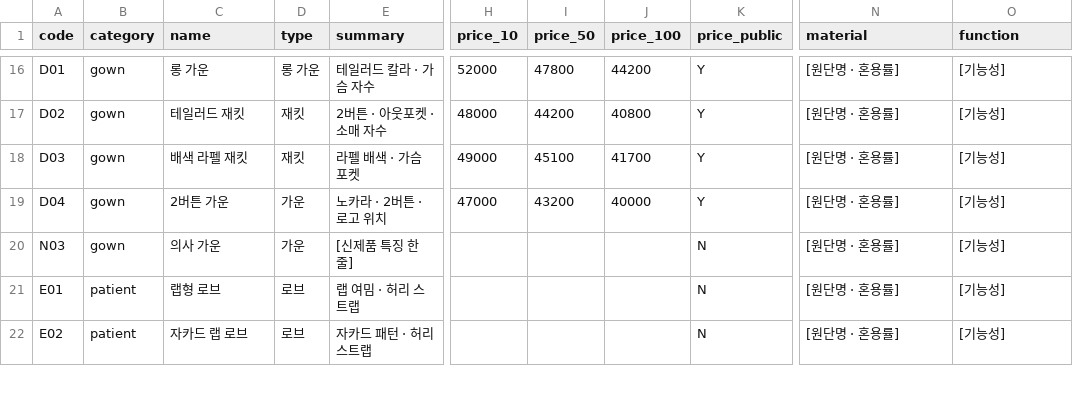
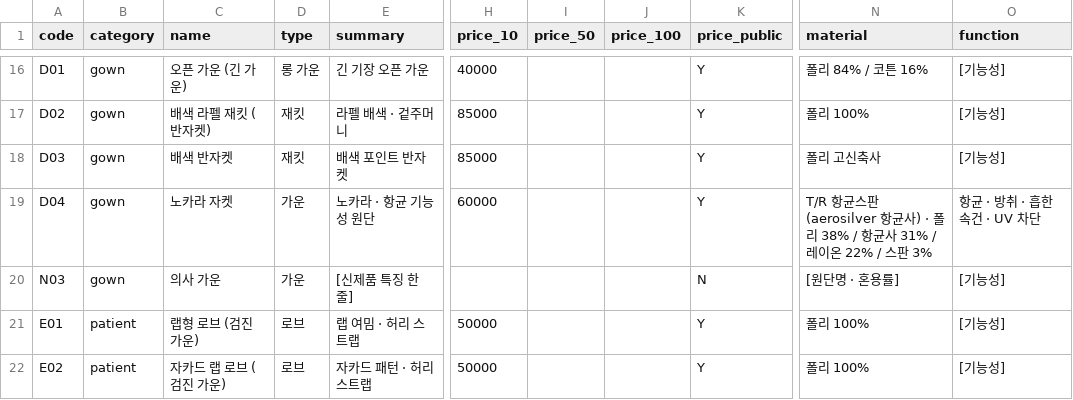
Before and after one commit to kimaengz/shinsegae-uniform, a CSV file: data/products.csv, drawn as a sheet; only a part is shown, gaps mark what is left out; the diff covers the shown part only; the diff names each change by its address in the sheet, - before the commit and + after, or states it on an @@ line.

```diff
--- a/data/products.csv
+++ b/data/products.csv
-C16 (name): 롱 가운
+C16 (name): 오픈 가운 (긴 가운)
-E16 (summary): 테일러드 칼라 · 가슴 자수
+E16 (summary): 긴 기장 오픈 가운
-H16 (price_10): 52000
+H16 (price_10): 40000
-I16 (price_50): 47800
+I16 (price_50): (empty)
-J16 (price_100): 44200
+J16 (price_100): (empty)
-N16 (material): [원단명 · 혼용률]
+N16 (material): 폴리 84% / 코튼 16%
-C17 (name): 테일러드 재킷
+C17 (name): 배색 라펠 재킷 (반자켓)
-E17 (summary): 2버튼 · 아웃포켓 · 소매 자수
+E17 (summary): 라펠 배색 · 겉주머니
-H17 (price_10): 48000
+H17 (price_10): 85000
-I17 (price_50): 44200
+I17 (price_50): (empty)
-J17 (price_100): 40800
+J17 (price_100): (empty)
-N17 (material): [원단명 · 혼용률]
+N17 (material): 폴리 100%
-C18 (name): 배색 라펠 재킷
+C18 (name): 배색 반자켓
-E18 (summary): 라펠 배색 · 가슴 포켓
+E18 (summary): 배색 포인트 반자켓
-H18 (price_10): 49000
+H18 (price_10): 85000
-I18 (price_50): 45100
+I18 (price_50): (empty)
-J18 (price_100): 41700
+J18 (price_100): (empty)
-N18 (material): [원단명 · 혼용률]
+N18 (material): 폴리 고신축사
-C19 (name): 2버튼 가운
+C19 (name): 노카라 자켓
-E19 (summary): 노카라 · 2버튼 · 로고 위치
+E19 (summary): 노카라 · 항균 기능성 원단
-H19 (price_10): 47000
+H19 (price_10): 60000
-I19 (price_50): 43200
+I19 (price_50): (empty)
-J19 (price_100): 40000
+J19 (price_100): (empty)
-N19 (material): [원단명 · 혼용률]
+N19 (material): T/R 항균스판 (aerosilver 항균사) · 폴리 38% / 항균사 31% / 레이온 22% / 스판 3%
-O19 (function): [기능성]
+O19 (function): 항균 · 방취 · 흡한속건 · UV 차단
-C21 (name): 랩형 로브
+C21 (name): 랩형 로브 (검진 가운)
-H21:H22 (price_10): (empty)
+H21:H22 (price_10): 50000
-K21:K22 (price_public): N
+K21:K22 (price_public): Y
-N21:N22 (material): [원단명 · 혼용률]
+N21:N22 (material): 폴리 100%
-C22 (name): 자카드 랩 로브
+C22 (name): 자카드 랩 로브 (검진 가운)
```
Also changed, not shown: 85 edited cells elsewhere in this file, 6 other files.
